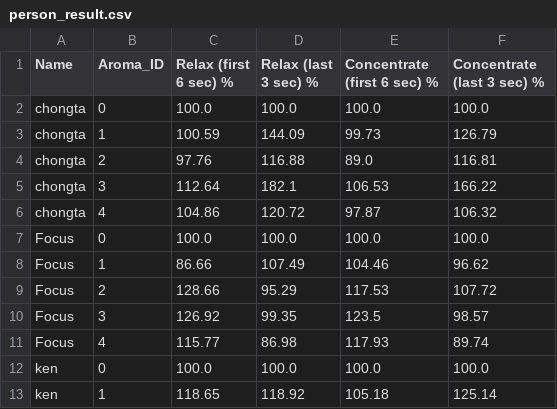
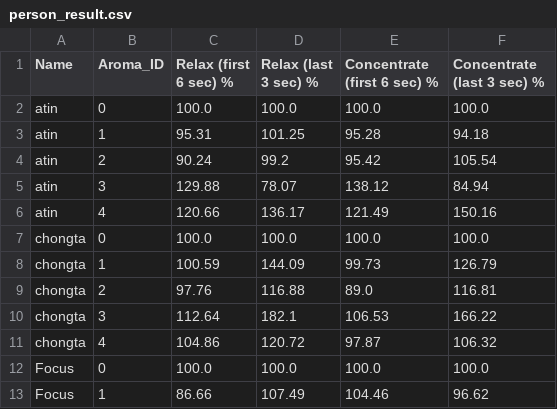
Before and after one commit to JuniorThap/EEG-Aroma-Relaxation-Concentration, a CSV file: person_result.csv, drawn as a sheet; only a part is shown; the shorter side is filled out with more unchanged rows; the diff names each change by its address in the sheet, - before the commit and + after, or states it on an @@ line.

```diff
--- a/person_result.csv
+++ b/person_result.csv
+row 2: atin | 0 | 100.0 | 100.0 | 100.0 | 100.0
+row 3: atin | 1 | 95.31 | 101.25 | 95.28 | 94.18
+row 4: atin | 2 | 90.24 | 99.2 | 95.42 | 105.54
+row 5: atin | 3 | 129.88 | 78.07 | 138.12 | 84.94
+row 6: atin | 4 | 120.66 | 136.17 | 121.49 | 150.16
```
Also changed, not shown: map_data.csv, 7 other files.
